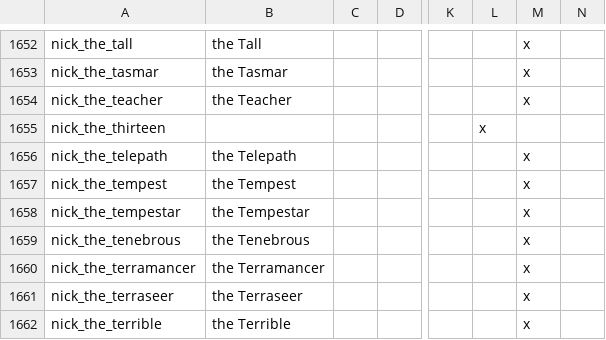
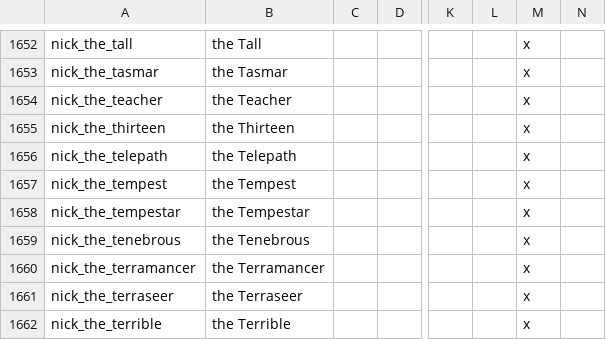
Before and after one commit to ProjectFaerun/Faerun, a CSV file: Faerun/localisation/00_Nicknames.csv, drawn as a sheet; only a part is shown, gaps mark what is left out; the diff names each change by its address in the sheet, - before the commit and + after, or states it on an @@ line.

Commit message:
Update 00_Nicknames.csv

```diff
--- a/Faerun/localisation/00_Nicknames.csv
+++ b/Faerun/localisation/00_Nicknames.csv
-B1655: (empty)
+B1655: the Thirteen
-L1655: x
+L1655: (empty)
-M1655: (empty)
+M1655: x
```
